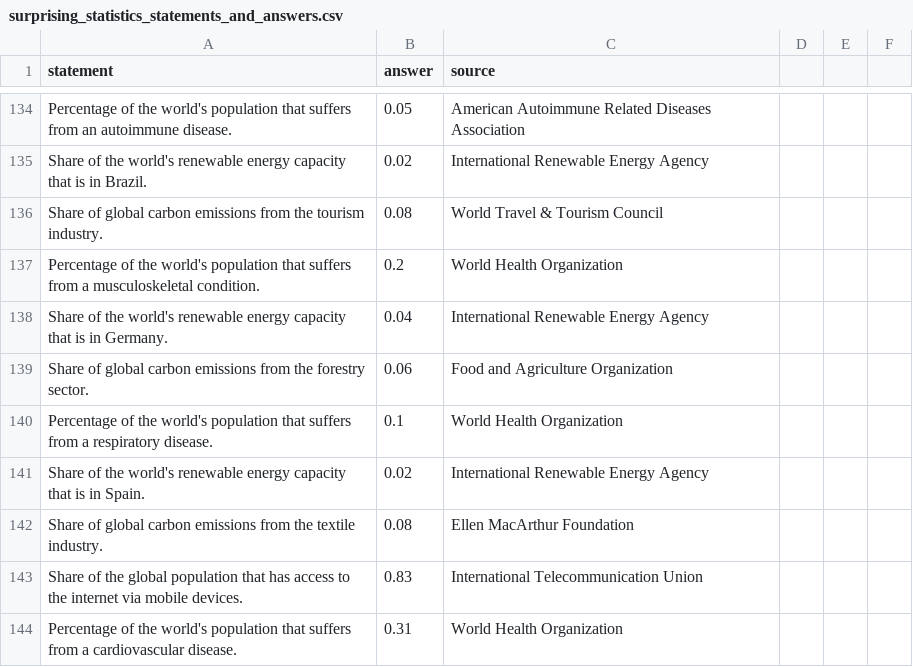
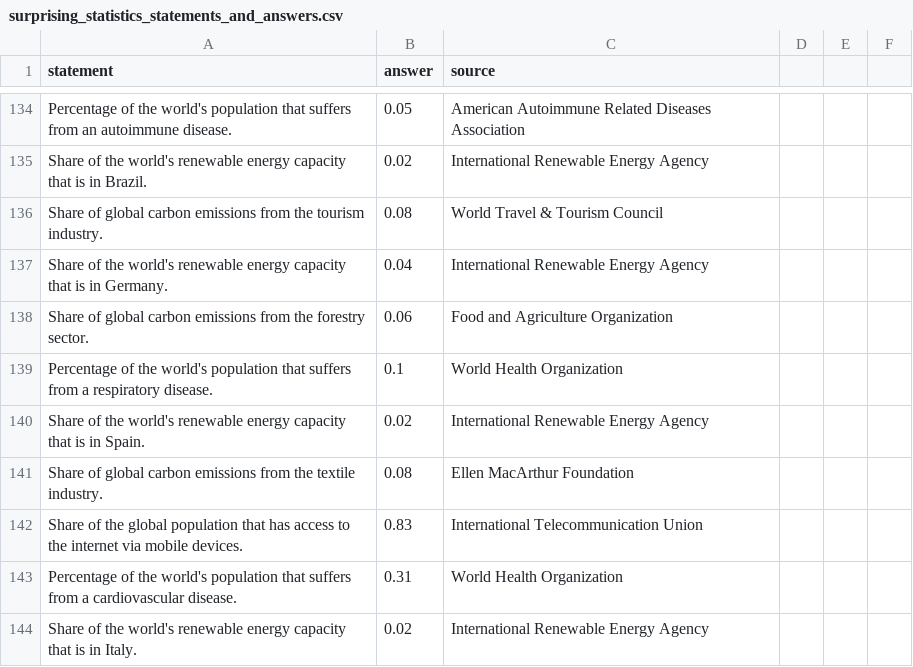
Before and after one commit to robertopablonoel/worldwiz, a CSV file: static/surprising_statistics_statements_and_answers.csv, drawn as a sheet; only a part is shown, gaps mark what is left out; the shorter side is filled out with more unchanged rows.

Commit message:
remove musculoskeletal

```diff
--- a/static/surprising_statistics_statements_and_answers.csv
+++ b/static/surprising_statistics_statements_and_answers.csv
@@ -136,3 +136,2 @@ Share of the world's renewable energy capacity that is in Brazil.,0.02,Internati
 Share of global carbon emissions from the tourism industry.,0.08,World Travel & Tourism Council
-Percentage of the world's population that suffers from a musculoskeletal condition.,0.2,World Health Organization
 Share of the world's renewable energy capacity that is in Germany.,0.04,International Renewable Energy Agency
```
